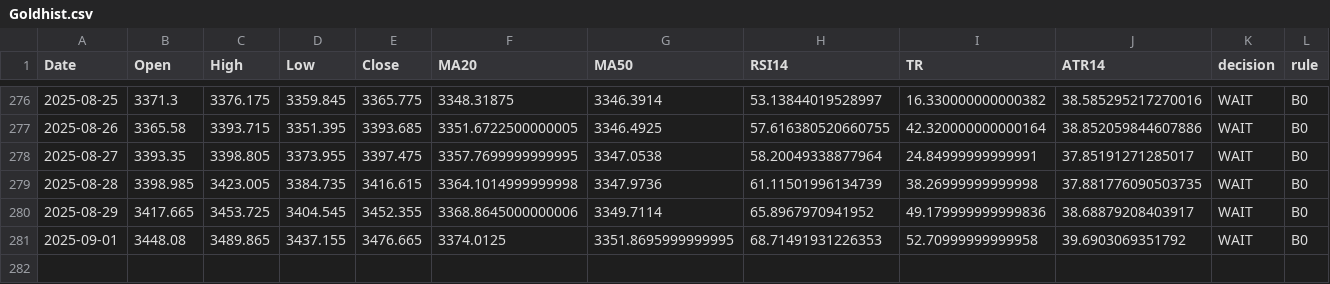
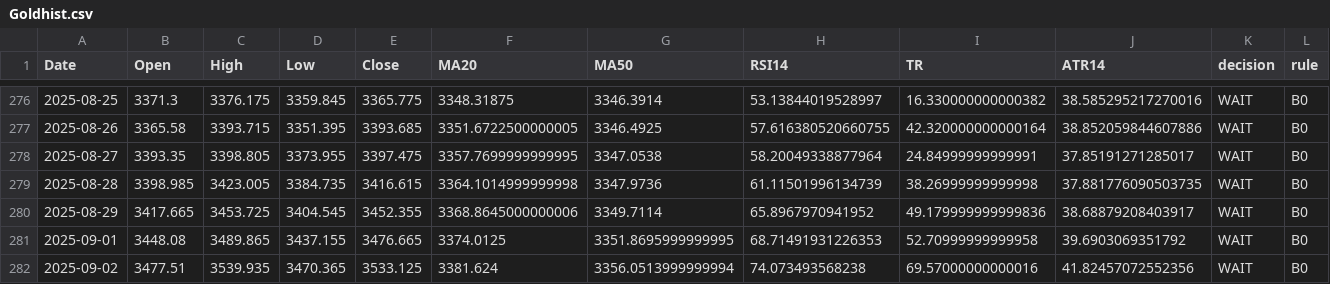
Before and after one commit to Hamidjourney/gold-decision, a CSV file: data/Goldhist.csv, drawn as a sheet; only a part is shown, gaps mark what is left out; rows hold the shown columns only; the diff names each change by its address in the sheet, - before the commit and + after, or states it on an @@ line.

```diff
--- a/data/Goldhist.csv
+++ b/data/Goldhist.csv
+row 282: 2025-09-02 | 3477.51 | 3539.935 | 3470.365 | 3533.125 | 3381.624 | 3356.0513999999994 | 74.073493568238 | 69.57000000000016 | 41.82457072552356 | WAIT | B0
```
Also changed, not shown: 1 other file.
